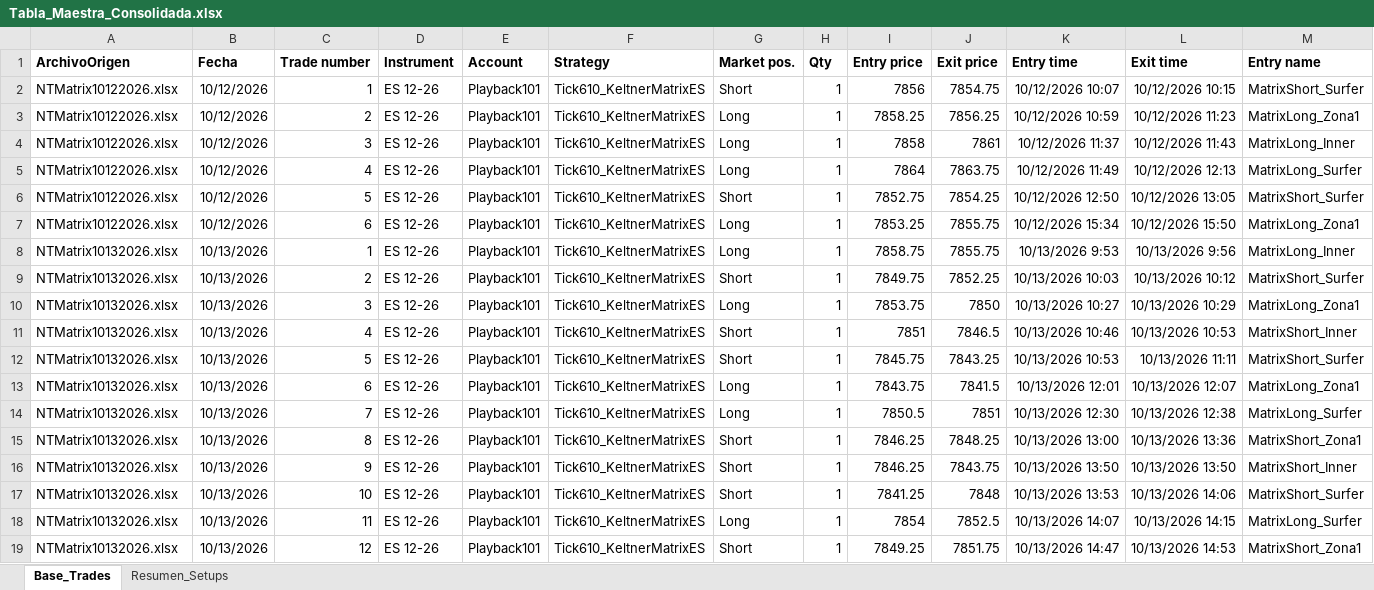
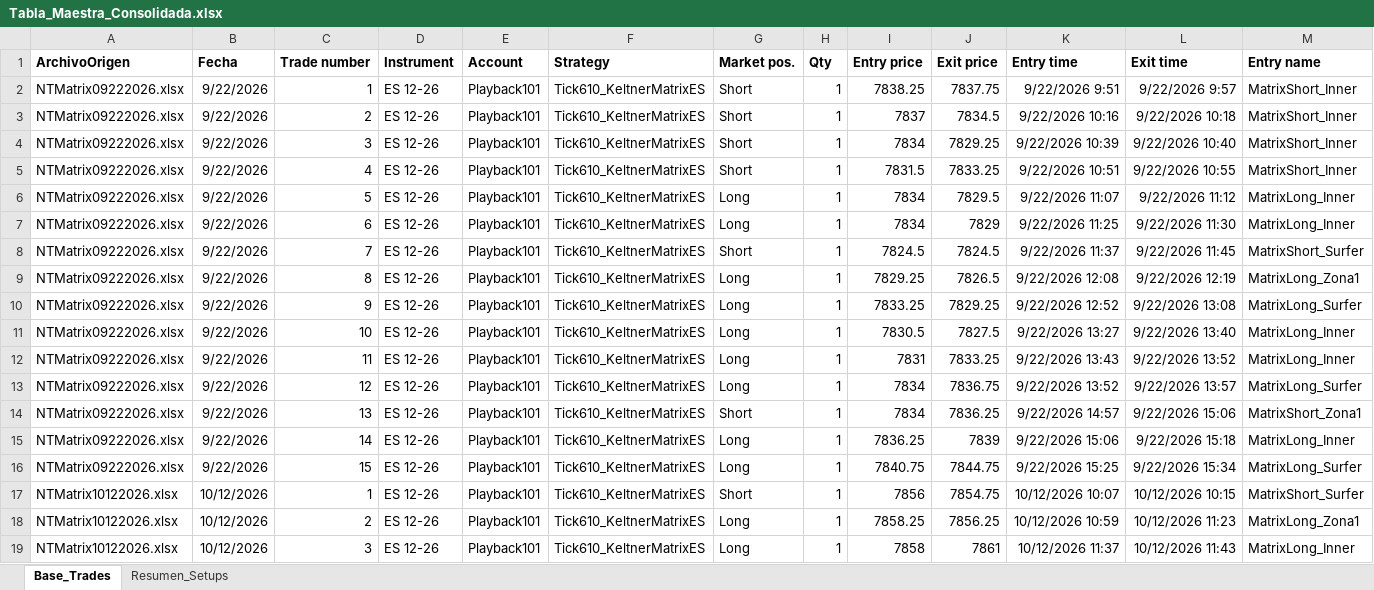
Before and after one commit to cvegabello/EstrategiasNT8, an Excel workbook: ReportesTrades/Tabla_Maestra_Consolidada.xlsx, sheet Base_Trades, drawn as a sheet; only a part is shown; the shorter side is filled out with more unchanged rows; values as stored, in another font and other column widths than the file's, no borders; rows hold the shown columns only; the diff covers the shown part only; the diff names each change by its address in the sheet, - before the commit and + after, or states it on an @@ line.

Commit message:
feat(analytics): consolidar sesion del 09/22 para 255 trades totales y 10 dias de comparativa

```diff
--- a/ReportesTrades/Tabla_Maestra_Consolidada.xlsx (sheet Base_Trades)
+++ b/ReportesTrades/Tabla_Maestra_Consolidada.xlsx (sheet Base_Trades)
+row 2: NTMatrix09222026.xlsx | 9/22/2026 | 1 | ES 12-26 | Playback101 | Tick610_KeltnerMatrixES | Short | 1 | 7838.25 | 7837.75 | 9/22/2026 9:51 | 9/22/2026 9:57 | MatrixShort_Inner
+row 3: NTMatrix09222026.xlsx | 9/22/2026 | 2 | ES 12-26 | Playback101 | Tick610_KeltnerMatrixES | Short | 1 | 7837 | 7834.5 | 9/22/2026 10:16 | 9/22/2026 10:18 | MatrixShort_Inner
+row 4: NTMatrix09222026.xlsx | 9/22/2026 | 3 | ES 12-26 | Playback101 | Tick610_KeltnerMatrixES | Short | 1 | 7834 | 7829.25 | 9/22/2026 10:39 | 9/22/2026 10:40 | MatrixShort_Inner
+row 5: NTMatrix09222026.xlsx | 9/22/2026 | 4 | ES 12-26 | Playback101 | Tick610_KeltnerMatrixES | Short | 1 | 7831.5 | 7833.25 | 9/22/2026 10:51 | 9/22/2026 10:55 | MatrixShort_Inner
+row 6: NTMatrix09222026.xlsx | 9/22/2026 | 5 | ES 12-26 | Playback101 | Tick610_KeltnerMatrixES | Long | 1 | 7834 | 7829.5 | 9/22/2026 11:07 | 9/22/2026 11:12 | MatrixLong_Inner
+row 7: NTMatrix09222026.xlsx | 9/22/2026 | 6 | ES 12-26 | Playback101 | Tick610_KeltnerMatrixES | Long | 1 | 7834 | 7829 | 9/22/2026 11:25 | 9/22/2026 11:30 | MatrixLong_Inner
+row 8: NTMatrix09222026.xlsx | 9/22/2026 | 7 | ES 12-26 | Playback101 | Tick610_KeltnerMatrixES | Short | 1 | 7824.5 | 7824.5 | 9/22/2026 11:37 | 9/22/2026 11:45 | MatrixShort_Surfer
+row 9: NTMatrix09222026.xlsx | 9/22/2026 | 8 | ES 12-26 | Playback101 | Tick610_KeltnerMatrixES | Long | 1 | 7829.25 | 7826.5 | 9/22/2026 12:08 | 9/22/2026 12:19 | MatrixLong_Zona1
+row 10: NTMatrix09222026.xlsx | 9/22/2026 | 9 | ES 12-26 | Playback101 | Tick610_KeltnerMatrixES | Long | 1 | 7833.25 | 7829.25 | 9/22/2026 12:52 | 9/22/2026 13:08 | MatrixLong_Surfer
+row 11: NTMatrix09222026.xlsx | 9/22/2026 | 10 | ES 12-26 | Playback101 | Tick610_KeltnerMatrixES | Long | 1 | 7830.5 | 7827.5 | 9/22/2026 13:27 | 9/22/2026 13:40 | MatrixLong_Inner
+row 12: NTMatrix09222026.xlsx | 9/22/2026 | 11 | ES 12-26 | Playback101 | Tick610_KeltnerMatrixES | Long | 1 | 7831 | 7833.25 | 9/22/2026 13:43 | 9/22/2026 13:52 | MatrixLong_Inner
+row 13: NTMatrix09222026.xlsx | 9/22/2026 | 12 | ES 12-26 | Playback101 | Tick610_KeltnerMatrixES | Long | 1 | 7834 | 7836.75 | 9/22/2026 13:52 | 9/22/2026 13:57 | MatrixLong_Surfer
+row 14: NTMatrix09222026.xlsx | 9/22/2026 | 13 | ES 12-26 | Playback101 | Tick610_KeltnerMatrixES | Short | 1 | 7834 | 7836.25 | 9/22/2026 14:57 | 9/22/2026 15:06 | MatrixShort_Zona1
+row 15: NTMatrix09222026.xlsx | 9/22/2026 | 14 | ES 12-26 | Playback101 | Tick610_KeltnerMatrixES | Long | 1 | 7836.25 | 7839 | 9/22/2026 15:06 | 9/22/2026 15:18 | MatrixLong_Inner
+row 16: NTMatrix09222026.xlsx | 9/22/2026 | 15 | ES 12-26 | Playback101 | Tick610_KeltnerMatrixES | Long | 1 | 7840.75 | 7844.75 | 9/22/2026 15:25 | 9/22/2026 15:34 | MatrixLong_Surfer
```
Also changed, not shown: 6 added rows elsewhere in this sheet, sheet Resumen_Setups, ReportesTrades/Tabla_Maestra_Trades.xlsx, 4 other files.
